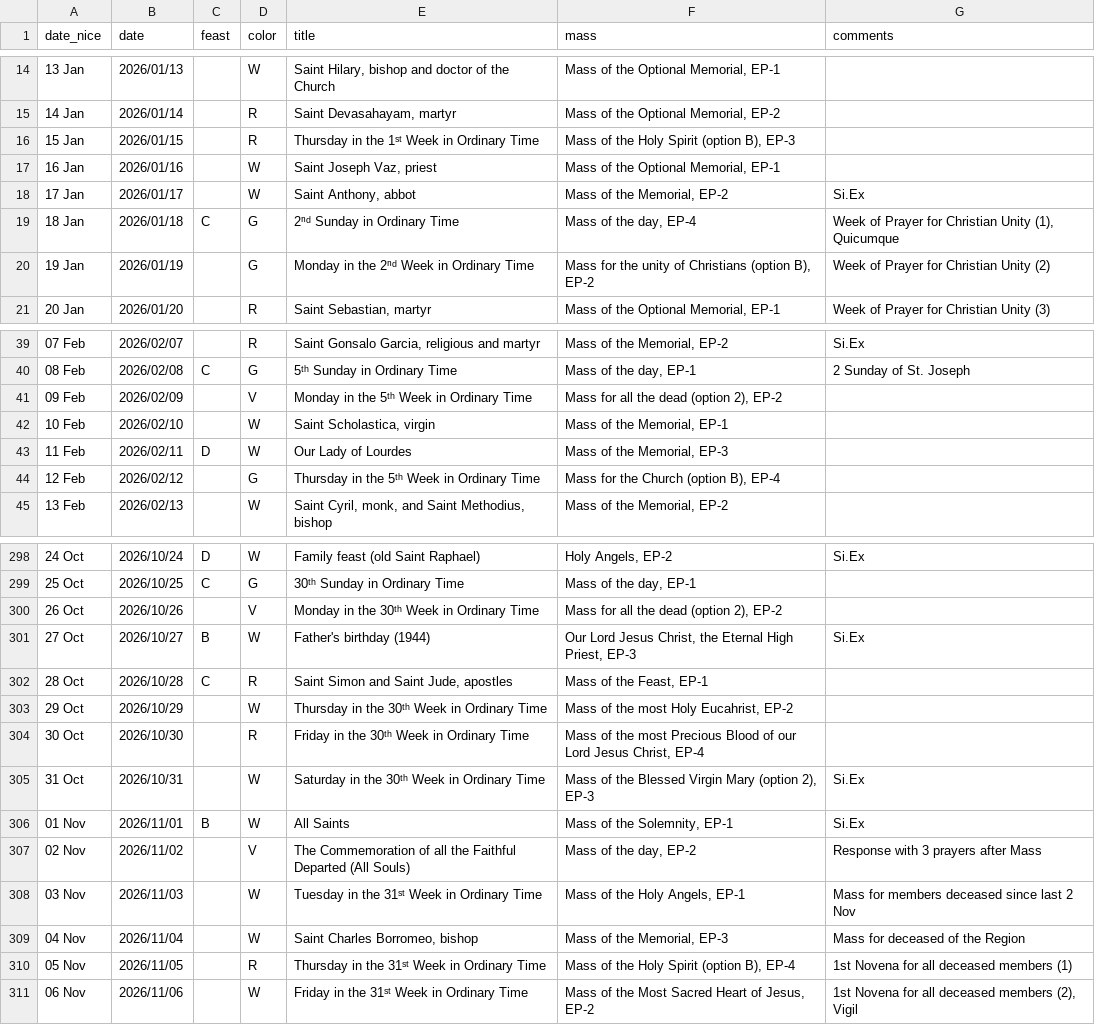
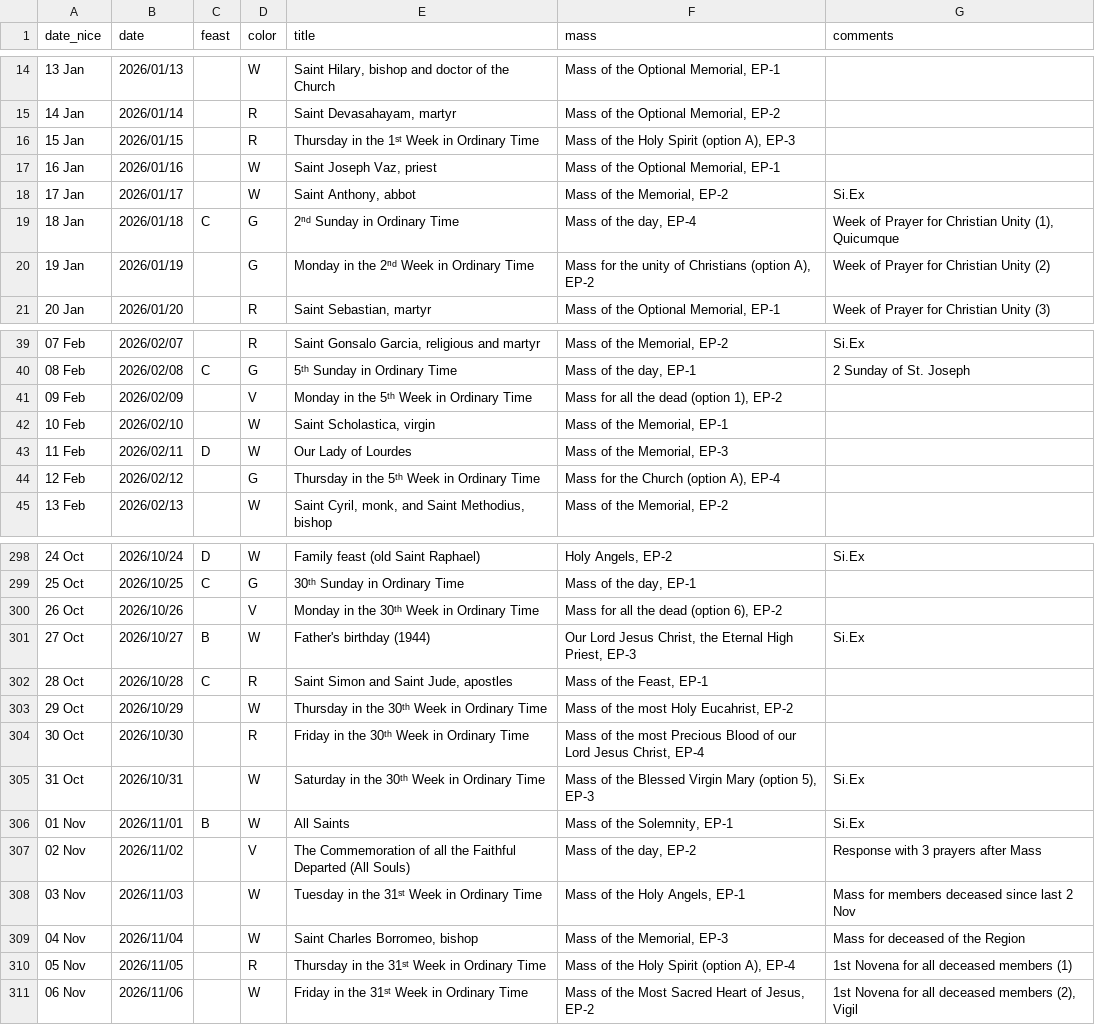
Before and after one commit to alloant/ordo, a CSV file: Results/2026/ordo.csv, drawn as a sheet; only a part is shown, gaps mark what is left out; the diff covers the shown part only.

```diff
--- a/Results/2026/ordo.csv
+++ b/Results/2026/ordo.csv
@@ -15,3 +15,3 @@ date_nice,date,feast,color,title,mass,comments
 14 Jan,2026/01/14,,R,"Saint Devasahayam, martyr","Mass of the Optional Memorial, EP-2",
-15 Jan,2026/01/15,,R,Thursday in the 1ˢᵗ Week in Ordinary Time,"Mass of the Holy Spirit (option B), EP-3",
+15 Jan,2026/01/15,,R,Thursday in the 1ˢᵗ Week in Ordinary Time,"Mass of the Holy Spirit (option A), EP-3",
 16 Jan,2026/01/16,,W,"Saint Joseph Vaz, priest","Mass of the Optional Memorial, EP-1",
@@ -19,3 +19,3 @@ date_nice,date,feast,color,title,mass,comments
 18 Jan,2026/01/18,C,G,2ⁿᵈ Sunday in Ordinary Time,"Mass of the day, EP-4","Week of Prayer for Christian Unity (1), Quicumque"
-19 Jan,2026/01/19,,G,Monday in the 2ⁿᵈ Week in Ordinary Time,"Mass for the unity of Christians (option B), EP-2",Week of Prayer for Christian Unity (2)
+19 Jan,2026/01/19,,G,Monday in the 2ⁿᵈ Week in Ordinary Time,"Mass for the unity of Christians (option A), EP-2",Week of Prayer for Christian Unity (2)
 20 Jan,2026/01/20,,R,"Saint Sebastian, martyr","Mass of the Optional Memorial, EP-1",Week of Prayer for Christian Unity (3)
@@ -40,6 +40,6 @@ date_nice,date,feast,color,title,mass,comments
 08 Feb,2026/02/08,C,G,5ᵗʰ Sunday in Ordinary Time,"Mass of the day, EP-1",2 Sunday of St. Joseph
-09 Feb,2026/02/09,,V,Monday in the 5ᵗʰ Week in Ordinary Time,"Mass for all the dead (option 2), EP-2",
+09 Feb,2026/02/09,,V,Monday in the 5ᵗʰ Week in Ordinary Time,"Mass for all the dead (option 1), EP-2",
 10 Feb,2026/02/10,,W,"Saint Scholastica, virgin","Mass of the Memorial, EP-1",
 11 Feb,2026/02/11,D,W,Our Lady of Lourdes,"Mass of the Memorial, EP-3",
-12 Feb,2026/02/12,,G,Thursday in the 5ᵗʰ Week in Ordinary Time,"Mass for the Church (option B), EP-4",
+12 Feb,2026/02/12,,G,Thursday in the 5ᵗʰ Week in Ordinary Time,"Mass for the Church (option A), EP-4",
 13 Feb,2026/02/13,,W,"Saint Cyril, monk, and Saint Methodius, bishop","Mass of the Memorial, EP-2",
@@ -299,3 +299,3 @@ date_nice,date,feast,color,title,mass,comments
 25 Oct,2026/10/25,C,G,30ᵗʰ Sunday in Ordinary Time,"Mass of the day, EP-1",
-26 Oct,2026/10/26,,V,Monday in the 30ᵗʰ Week in Ordinary Time,"Mass for all the dead (option 2), EP-2",
+26 Oct,2026/10/26,,V,Monday in the 30ᵗʰ Week in Ordinary Time,"Mass for all the dead (option 6), EP-2",
 27 Oct,2026/10/27,B,W,Father's birthday (1944),"Our Lord Jesus Christ, the Eternal High Priest, EP-3",Si.Ex
@@ -304,3 +304,3 @@ date_nice,date,feast,color,title,mass,comments
 30 Oct,2026/10/30,,R,Friday in the 30ᵗʰ Week in Ordinary Time,"Mass of the most Precious Blood of our Lord Jesus Christ, EP-4",
-31 Oct,2026/10/31,,W,Saturday in the 30ᵗʰ Week in Ordinary Time,"Mass of the Blessed Virgin Mary (option 2), EP-3",Si.Ex
+31 Oct,2026/10/31,,W,Saturday in the 30ᵗʰ Week in Ordinary Time,"Mass of the Blessed Virgin Mary (option 5), EP-3",Si.Ex
 01 Nov,2026/11/01,B,W,All Saints,"Mass of the Solemnity, EP-1",Si.Ex
@@ -309,3 +309,3 @@ date_nice,date,feast,color,title,mass,comments
 04 Nov,2026/11/04,,W,"Saint Charles Borromeo, bishop","Mass of the Memorial, EP-3",Mass for deceased of the Region
-05 Nov,2026/11/05,,R,Thursday in the 31ˢᵗ Week in Ordinary Time,"Mass of the Holy Spirit (option B), EP-4",1st Novena for all deceased members (1)
+05 Nov,2026/11/05,,R,Thursday in the 31ˢᵗ Week in Ordinary Time,"Mass of the Holy Spirit (option A), EP-4",1st Novena for all deceased members (1)
 06 Nov,2026/11/06,,W,Friday in the 31ˢᵗ Week in Ordinary Time,"Mass of the Most Sacred Heart of Jesus, EP-2","1st Novena for all deceased members (2), Vigil"
```
Also changed, not shown: 12 edited cells elsewhere in this file, 4 other files.
